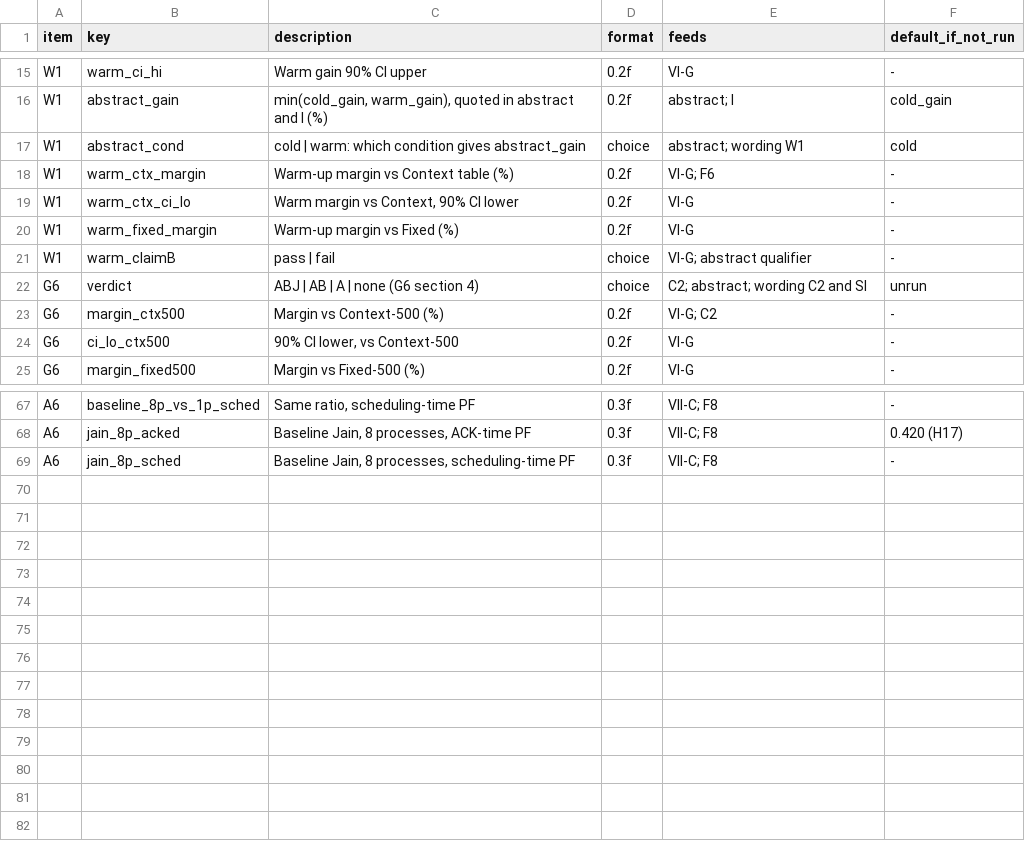
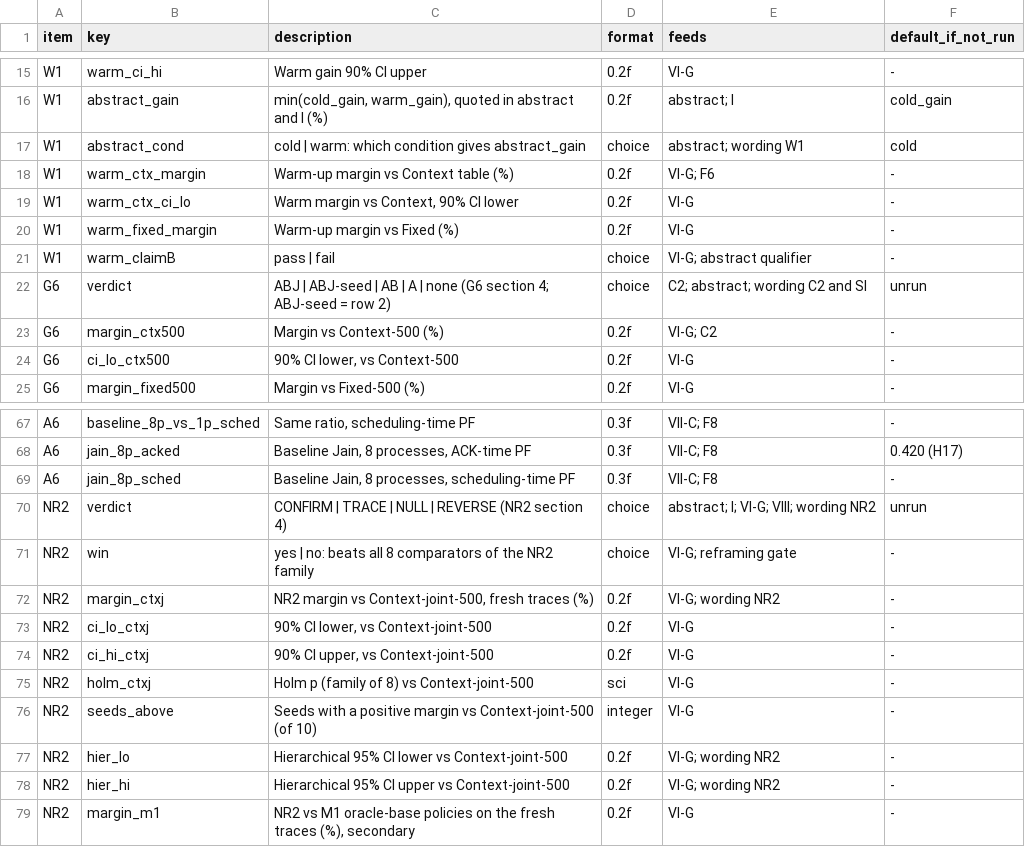
Before and after one commit to SS-Abeer13/Adaptive-AMC-RL, a CSV file: paper/manuscript/pending_manifest.csv, drawn as a sheet; only a part is shown, gaps mark what is left out.

```diff
--- a/paper/manuscript/pending_manifest.csv
+++ b/paper/manuscript/pending_manifest.csv
@@ -21,3 +21,3 @@ W1,warm_fixed_margin,"Warm-up margin vs Fixed (%)",0.2f,VI-G,-
 W1,warm_claimB,"pass | fail",choice,VI-G; abstract qualifier,-
-G6,verdict,"ABJ | AB | A | none (G6 section 4)",choice,C2; abstract; wording C2 and SI,unrun
+G6,verdict,"ABJ | ABJ-seed | AB | A | none (G6 section 4; ABJ-seed = row 2)",choice,C2; abstract; wording C2 and SI,unrun
 G6,margin_ctx500,"Margin vs Context-500 (%)",0.2f,VI-G; C2,-
@@ -69 +69,11 @@ A6,jain_8p_acked,"Baseline Jain, 8 processes, ACK-time PF",0.3f,VII-C; F8,0.420
 A6,jain_8p_sched,"Baseline Jain, 8 processes, scheduling-time PF",0.3f,VII-C; F8,-
+NR2,verdict,"CONFIRM | TRACE | NULL | REVERSE (NR2 section 4)",choice,abstract; I; VI-G; VIII; wording NR2,unrun
+NR2,win,"yes | no: beats all 8 comparators of the NR2 family",choice,VI-G; reframing gate,-
+NR2,margin_ctxj,"NR2 margin vs Context-joint-500, fresh traces (%)",0.2f,VI-G; wording NR2,-
+NR2,ci_lo_ctxj,"90% CI lower, vs Context-joint-500",0.2f,VI-G,-
+NR2,ci_hi_ctxj,"90% CI upper, vs Context-joint-500",0.2f,VI-G,-
+NR2,holm_ctxj,"Holm p (family of 8) vs Context-joint-500",sci,VI-G,-
+NR2,seeds_above,"Seeds with a positive margin vs Context-joint-500 (of 10)",integer,VI-G,-
+NR2,hier_lo,"Hierarchical 95% CI lower vs Context-joint-500",0.2f,VI-G; wording NR2,-
+NR2,hier_hi,"Hierarchical 95% CI upper vs Context-joint-500",0.2f,VI-G; wording NR2,-
+NR2,margin_m1,"NR2 vs M1 oracle-base policies on the fresh traces (%), secondary",0.2f,VI-G,-
```
Also changed, not shown: paper/ledger/claims_ledger.csv, paper/manuscript/pending_values.csv, 56 other files.
